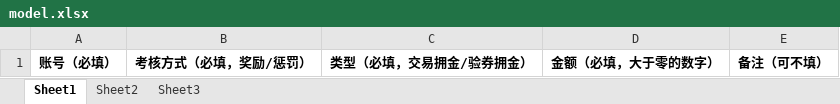
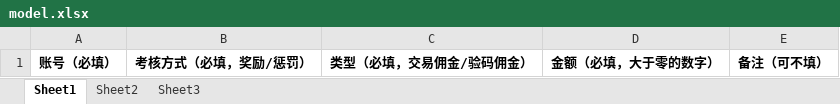
Before and after one commit to krik16/privateService, an Excel workbook: easy-trade/easy-tms/src/main/webapp/excel/model.xlsx, sheet Sheet1, drawn as a sheet; values as stored, in another font and other column widths than the file's, no borders; the diff names each change by its address in the sheet, - before the commit and + after, or states it on an @@ line.

```diff
--- a/easy-trade/easy-tms/src/main/webapp/excel/model.xlsx (sheet Sheet1)
+++ b/easy-trade/easy-tms/src/main/webapp/excel/model.xlsx (sheet Sheet1)
-C1: 类型（必填，交易拥金/验券拥金）
+C1: 类型（必填，交易佣金/验码佣金）
```
Also changed, not shown: 3 other files.
